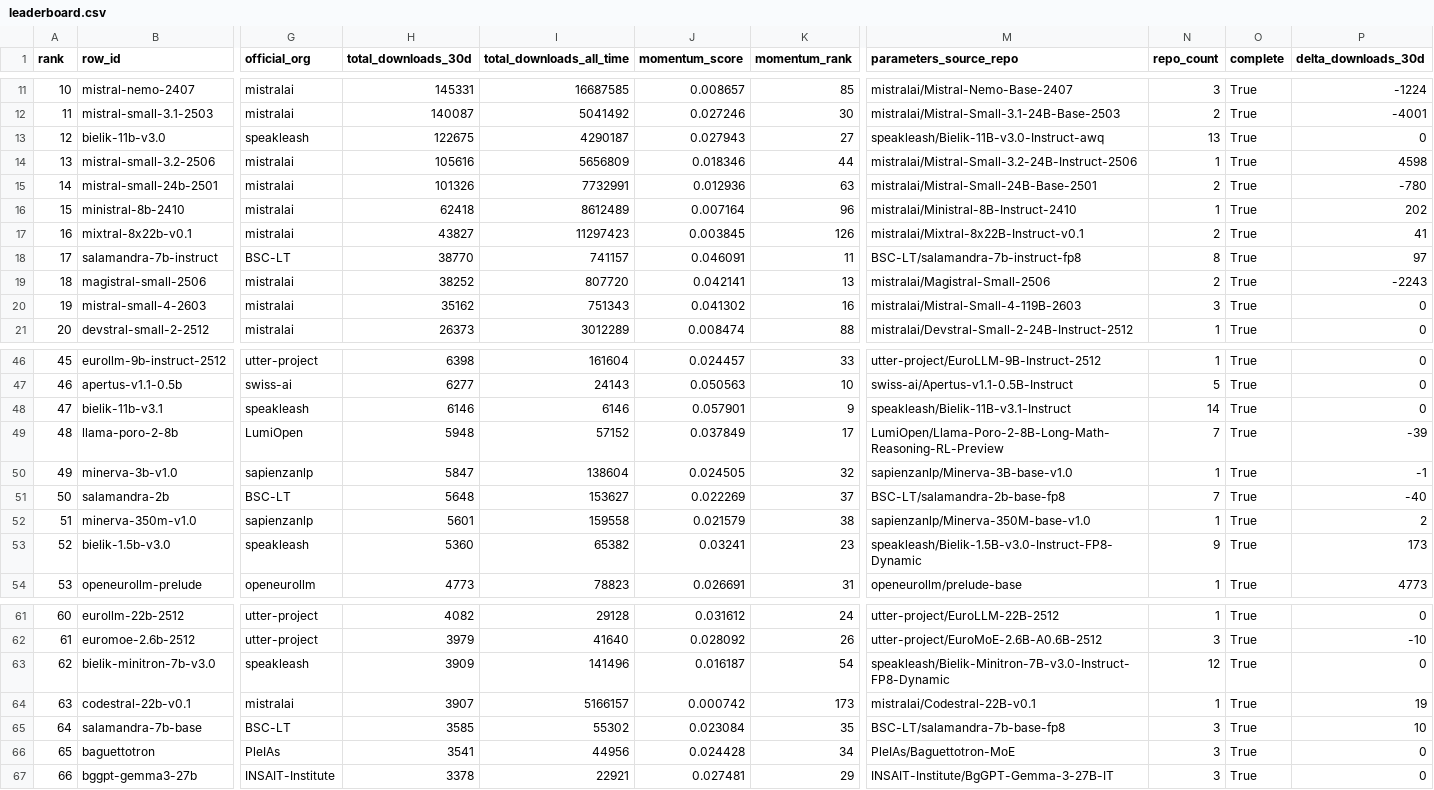
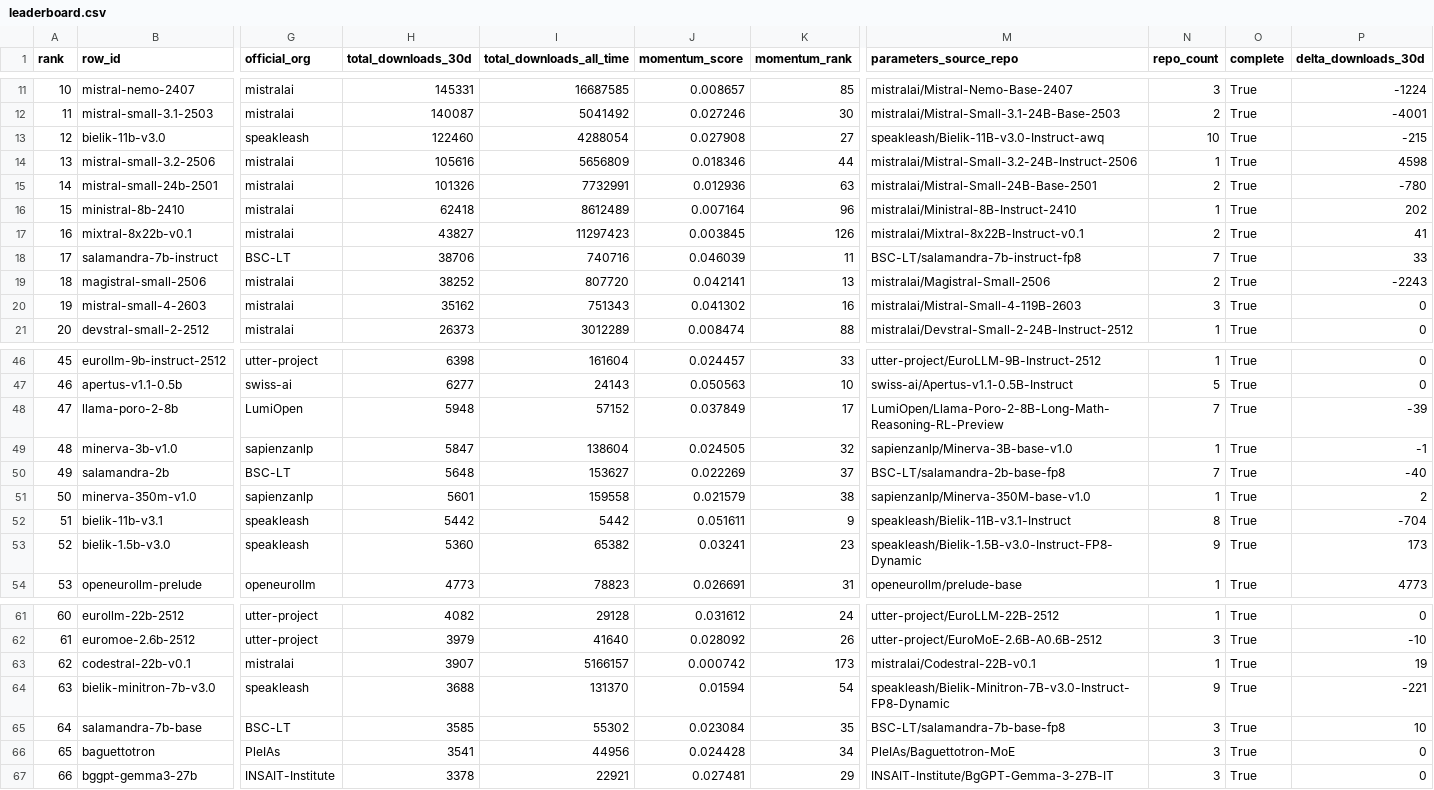
Before and after one commit to speakleash/European-LLM-download-leaderboard, a CSV file: output/leaderboard.csv, drawn as a sheet; only a part is shown, gaps mark what is left out; removed rows and columns are numbered as before the commit, all else as after; rows hold the shown columns only; the diff names each change by its address in the sheet, - before the commit and + after, or states it on an @@ line.

Commit message:
Restrict leaderboard to standalone generative LLMs

```diff
--- a/output/leaderboard.csv
+++ b/output/leaderboard.csv
-H13 (total_downloads_30d): 122675
+H13 (total_downloads_30d): 122460
-I13 (total_downloads_all_time): 4290187
+I13 (total_downloads_all_time): 4288054
-J13 (momentum_score): 0.027943
+J13 (momentum_score): 0.027908
-N13 (repo_count): 13
+N13 (repo_count): 10
-P13 (delta_downloads_30d): 0
+P13 (delta_downloads_30d): -215
-H18 (total_downloads_30d): 38770
+H18 (total_downloads_30d): 38706
-I18 (total_downloads_all_time): 741157
+I18 (total_downloads_all_time): 740716
-J18 (momentum_score): 0.046091
+J18 (momentum_score): 0.046039
-N18 (repo_count): 8
+N18 (repo_count): 7
-P18 (delta_downloads_30d): 97
+P18 (delta_downloads_30d): 33
-row 48: 47 | bielik-11b-v3.1 | speakleash | 6146 | 6146 | 0.057901 | 9 | speakleash/Bielik-11B-v3.1-Instruct | 14 | True | 0
-A48 (rank): 48
+A48 (rank): 47
-A49 (rank): 49
+A49 (rank): 48
-A50 (rank): 50
+A50 (rank): 49
-A51 (rank): 51
+A51 (rank): 50
+row 52: 51 | bielik-11b-v3.1 | speakleash | 5442 | 5442 | 0.051611 | 9 | speakleash/Bielik-11B-v3.1-Instruct | 8 | True | -704
-row 63: 62 | bielik-minitron-7b-v3.0 | speakleash | 3909 | 141496 | 0.016187 | 54 | speakleash/Bielik-Minitron-7B-v3.0-Instruct-FP8-Dynamic | 12 | True | 0
-A63 (rank): 63
+A63 (rank): 62
+row 64: 63 | bielik-minitron-7b-v3.0 | speakleash | 3688 | 131370 | 0.01594 | 54 | speakleash/Bielik-Minitron-7B-v3.0-Instruct-FP8-Dynamic | 9 | True | -221
```
Also changed, not shown: output/leaderboard_orgs.csv, 16 other files.
